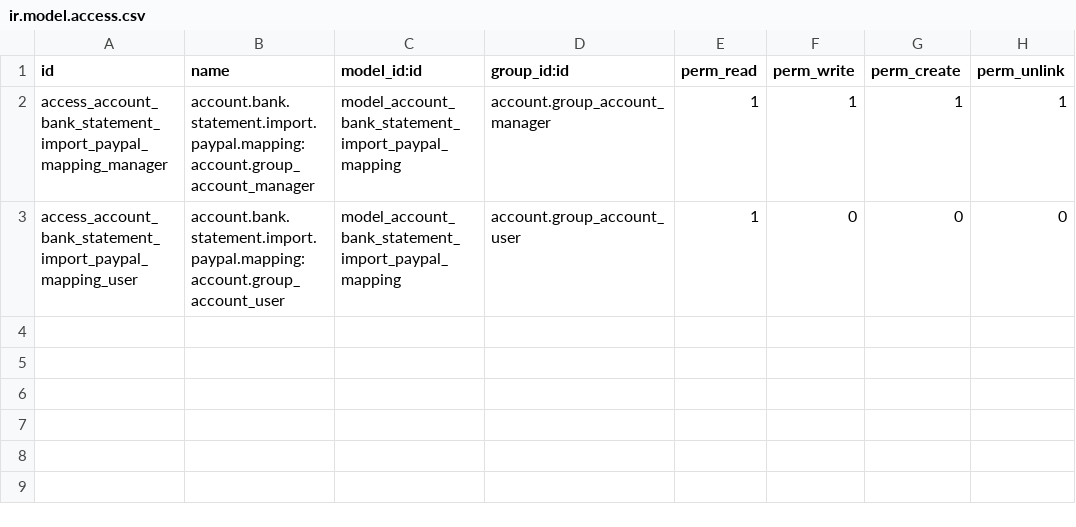
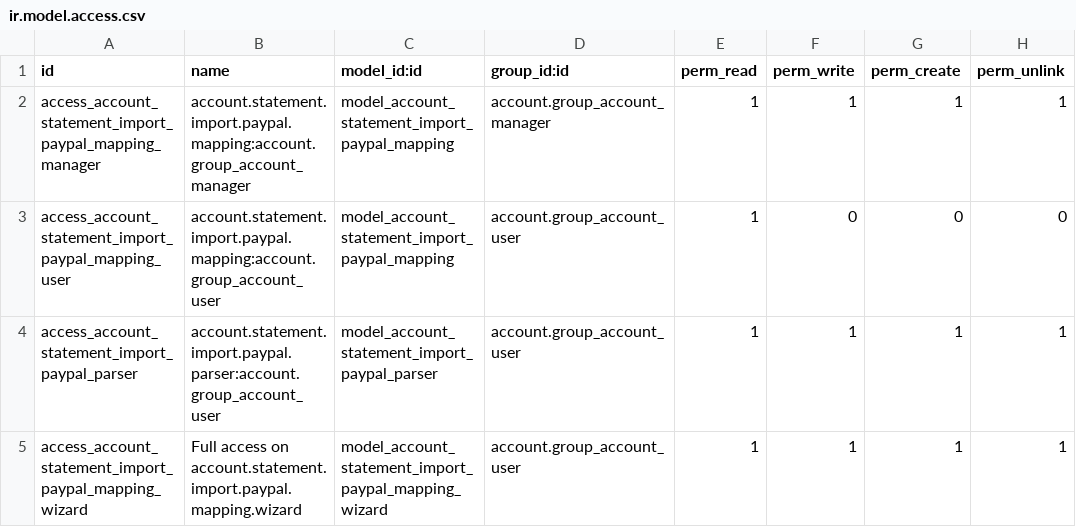
Before and after one commit to OCA/bank-statement-import, a CSV file: account_statement_import_paypal/security/ir.model.access.csv, drawn as a sheet.

Commit message:
[MIG] account_bank_statement_import_paypal: Migration to v14.0

```diff
--- a/account_statement_import_paypal/security/ir.model.access.csv
+++ b/account_statement_import_paypal/security/ir.model.access.csv
@@ -1,3 +1,5 @@
 "id","name","model_id:id","group_id:id","perm_read","perm_write","perm_create","perm_unlink"
-access_account_bank_statement_import_paypal_mapping_manager,account.bank.statement.import.paypal.mapping:account.group_account_manager,model_account_bank_statement_import_paypal_mapping,account.group_account_manager,1,1,1,1
-access_account_bank_statement_import_paypal_mapping_user,account.bank.statement.import.paypal.mapping:account.group_account_user,model_account_bank_statement_import_paypal_mapping,account.group_account_user,1,0,0,0
+"access_account_statement_import_paypal_mapping_manager","account.statement.import.paypal.mapping:account.group_account_manager","model_account_statement_import_paypal_mapping","account.group_account_manager","1","1","1","1"
+"access_account_statement_import_paypal_mapping_user","account.statement.import.paypal.mapping:account.group_account_user","model_account_statement_import_paypal_mapping","account.group_account_user","1","0","0","0"
+"access_account_statement_import_paypal_parser","account.statement.import.paypal.parser:account.group_account_user","model_account_statement_import_paypal_parser","account.group_account_user","1","1","1","1"
+"access_account_statement_import_paypal_mapping_wizard","Full access on account.statement.import.paypal.mapping.wizard","model_account_statement_import_paypal_mapping_wizard","account.group_account_user","1","1","1","1"
```
Also changed, not shown: 19 other files.
